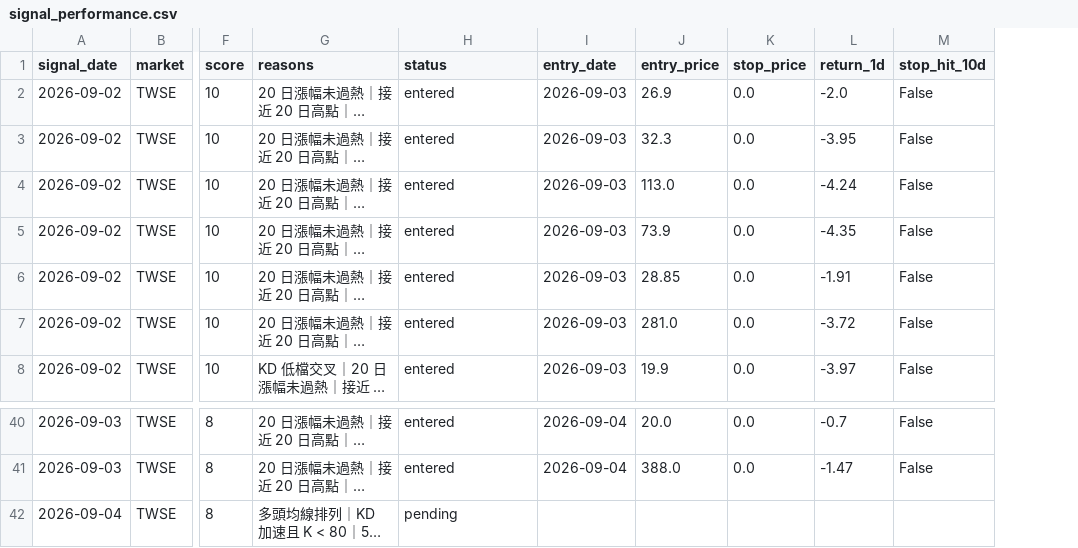
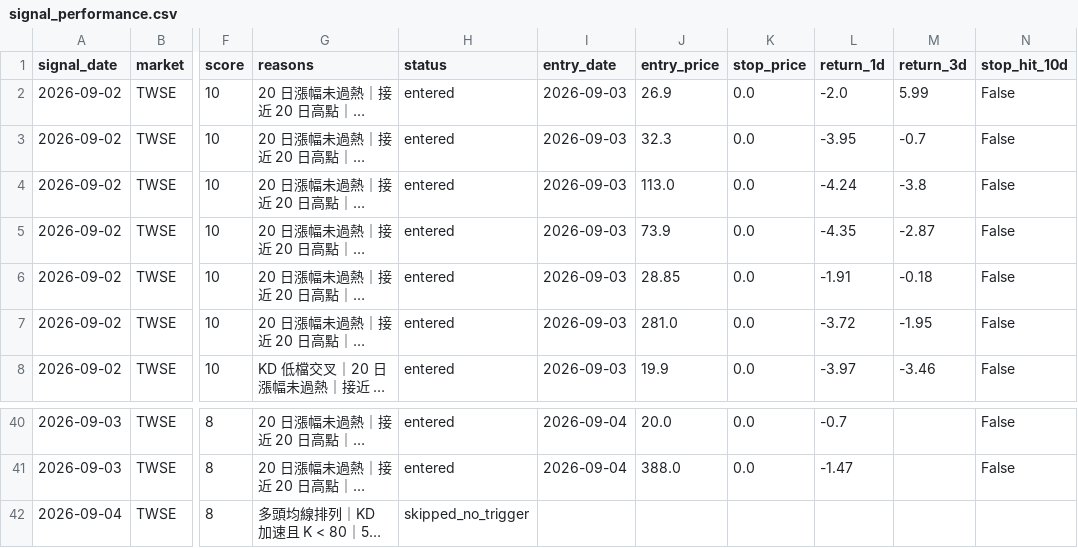
Before and after one commit to tunchungcheng/tw-stock-scanner, a CSV file: docs/data/signal_performance.csv, drawn as a sheet; only a part is shown, gaps mark what is left out; long unchanged cells end in …; the diff names each change by its address in the sheet, - before the commit and + after, or states it on an @@ line.

```diff
--- a/docs/data/signal_performance.csv
+++ b/docs/data/signal_performance.csv
+column M (return_3d), rows 2-8: 5.99 | -0.7 | -3.8 | -2.87 | -0.18 | -1.95 | -3.46
-H42 (status): pending
+H42 (status): skipped_no_trigger
```
Also changed, not shown: docs/data/setup_latest.csv, 4 other files.
